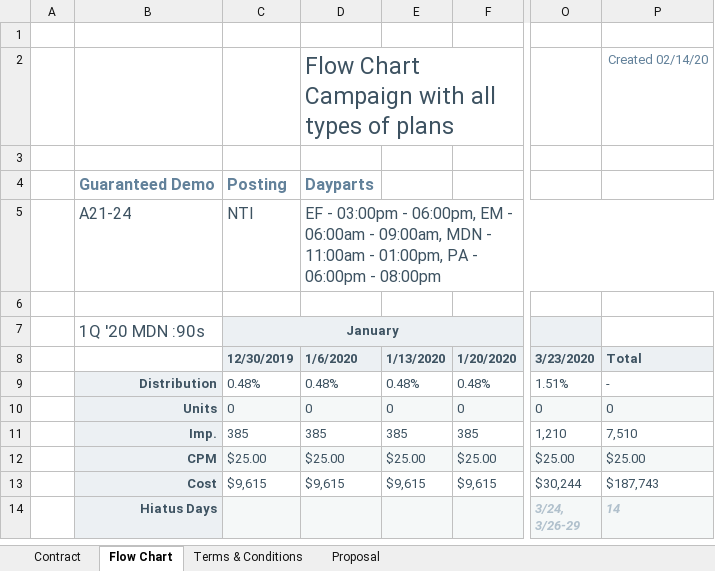
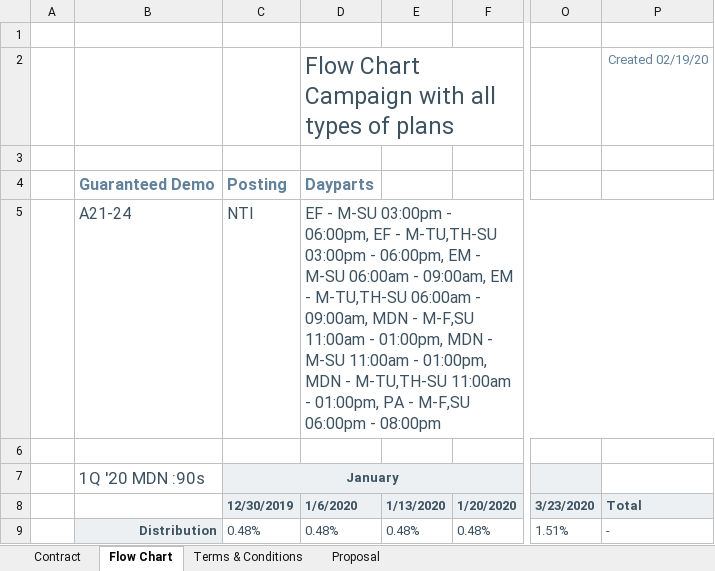
Before and after one commit to tonehanamant/Broadcast, an Excel workbook: Source/Tam/MaestroTests/SupportTests/Services.Broadcast.IntegrationTests/Files/Campaign export/Stub Advertiser EF EM MDN PA Q1'20-Q2'20 Plan Rev - 12-16 v2.xlsx, sheet Flow Chart, drawn as a sheet; only a part is shown, gaps mark what is left out; the shorter side is filled out with more unchanged rows; values as stored, in another font and other column widths than the file's, no borders; charts and pictures and conditional formats not drawn; the diff names each change by its address in the sheet, - before the commit and + after, or states it on an @@ line.

```diff
--- a/Source/Tam/MaestroTests/SupportTests/Services.Broadcast.IntegrationTests/Files/Campaign export/Stub Advertiser EF EM MDN PA Q1'20-Q2'20 Plan Rev - 12-16 v2.xlsx (sheet Flow Chart)
+++ b/Source/Tam/MaestroTests/SupportTests/Services.Broadcast.IntegrationTests/Files/Campaign export/Stub Advertiser EF EM MDN PA Q1'20-Q2'20 Plan Rev - 12-16 v2.xlsx (sheet Flow Chart)
-P2: Created 02/14/20
+P2: Created 02/19/20
-D5: EF - 03:00pm - 06:00pm, EM - 06:00am - 09:00am, MDN - 11:00am - 01:00pm, PA - 06:00pm -…
+D5: EF - M-SU 03:00pm - 06:00pm, EF - M-TU,TH-SU 03:00pm - 06:00pm, EM - M-SU 06:00am - 09:00am, EM - M-TU,TH-SU 06:00am - 09:00am, MDN - M-F,SU 11:00am - 01:00pm, MDN - M-SU 11:00am - 01:00pm, MDN - M-TU,TH-SU 11:00am - 01:00pm, PA - M-F,SU 06:00pm -…
```
Also changed, not shown: sheet Proposal, sheet Contract, Source/Tam/MaestroTests/SupportTests/Services.Broadcast.IntegrationTests/Files/Campaign export/Stub Advertiser DAY EMN MDN PA PT Q4'19-Q2'20 Plan Rev - 12-16.xlsx, Source/Tam/MaestroTests/SupportTests/Services.Broadcast.IntegrationTests/Files/Campaign export/Stub Advertiser DAY EMN PT Q4'19 Plan Rev - 12-16.xlsx, 17 other files.
